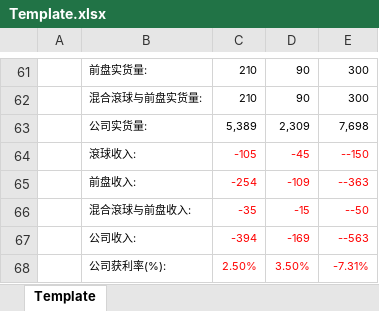
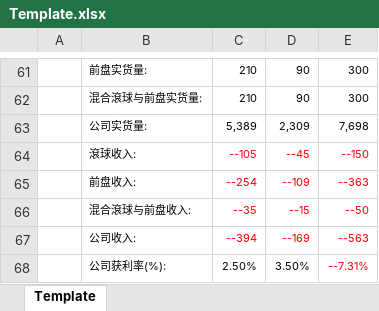
Before and after one commit to starixvn/nap-automail_Fanex.DW.AutoMailReport.ServiceNew, an Excel workbook: CN88DailyWL/src/Fanex.CN88DailyWL.Executing/Templates/Template.xlsx, sheet Template, drawn as a sheet; only a part is shown, gaps mark what is left out; values as stored, in another font and other column widths than the file's, no borders; charts and pictures not drawn; the diff covers the shown part only; the diff names each change by its address in the sheet, - before the commit and + after, or states it on an @@ line.

Commit message:
127003 - cn88 - template

```diff
--- a/CN88DailyWL/src/Fanex.CN88DailyWL.Executing/Templates/Template.xlsx (sheet Template)
+++ b/CN88DailyWL/src/Fanex.CN88DailyWL.Executing/Templates/Template.xlsx (sheet Template)
-C64: -105
+C64: --105
-D64: -45
+D64: --45
-C65: -254
+C65: --254
-D65: -109
+D65: --109
-C66: -35
+C66: --35
-D66: -15
+D66: --15
-C67: -394
+C67: --394
-D67: -169
+D67: --169
-C68:D68 text colour: #FF0000
+C68:D68 text colour: black
-E68: -7.31%
+E68: --7.31%
```
Also changed, not shown: 27 edited cells and cell formats elsewhere in this sheet, charts or pictures.
